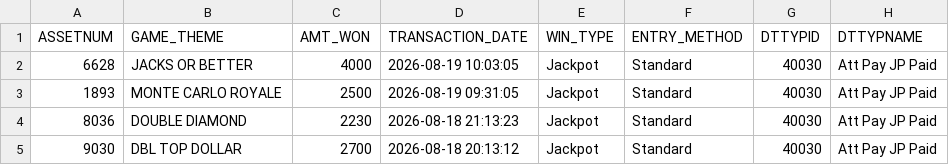
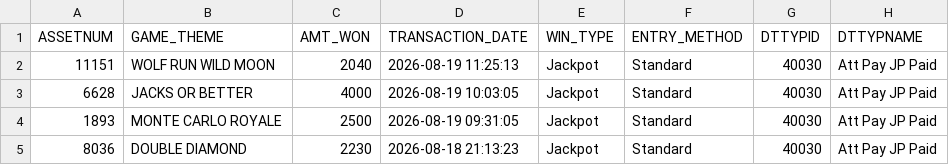
Before and after one commit to Winnercircle1/jackpot-board, a CSV file: data.csv, drawn as a sheet; only a part is shown; the shorter side is filled out with more unchanged rows; the diff names each change by its address in the sheet, - before the commit and + after, or states it on an @@ line.

Commit message:
Update jackpot data 2026-08-19T16:51:55.947Z

```diff
--- a/data.csv
+++ b/data.csv
+row 2: 11151 | WOLF RUN WILD MOON | 2040 | 2026-08-19 11:25:13 | Jackpot | Standard | 40030 | Att Pay JP Paid
```
